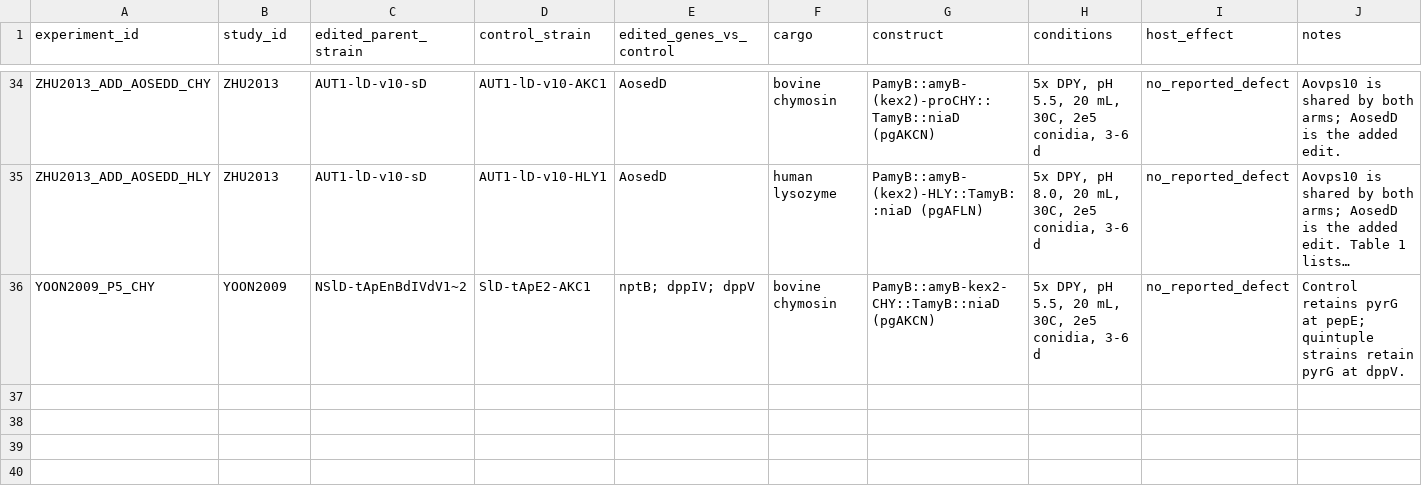
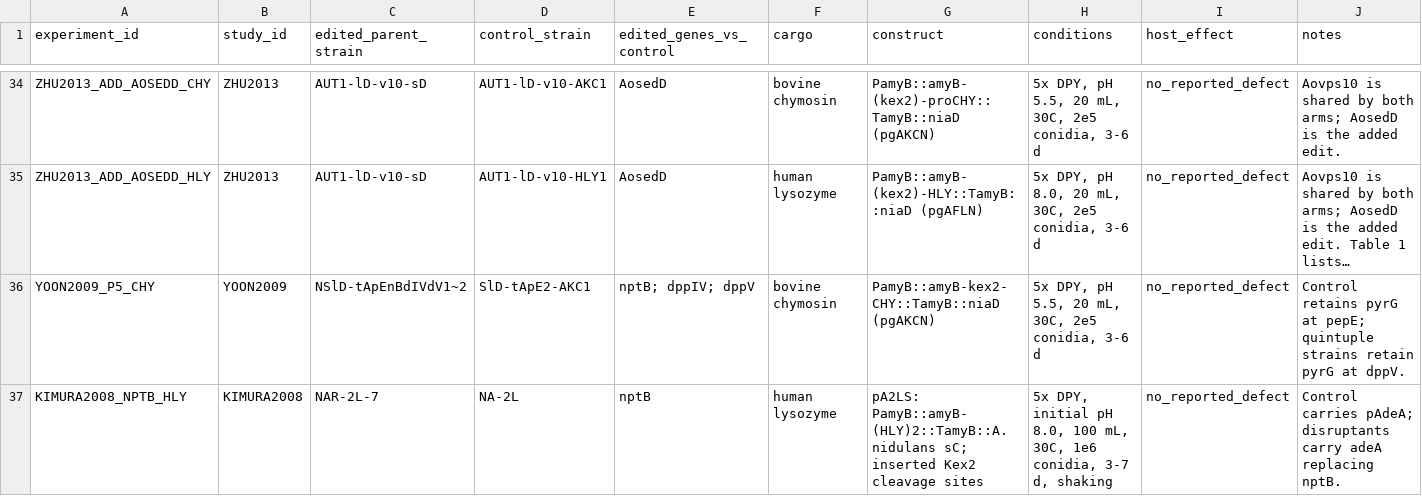
Before and after one commit to thedstrat/aoryzae-secretion-benchmark, a CSV file: data/experiments.csv, drawn as a sheet; only a part is shown, gaps mark what is left out; long unchanged cells end in …; the diff names each change by its address in the sheet, - before the commit and + after, or states it on an @@ line.

```diff
--- a/data/experiments.csv
+++ b/data/experiments.csv
+row 37: KIMURA2008_NPTB_HLY | KIMURA2008 | NAR-2L-7 | NA-2L | nptB | human lysozyme | pA2LS: PamyB::amyB-(HLY)2::TamyB::A. nidulans sC; inserted Kex2 cleavage sites | 5x DPY, initial pH 8.0, 100 mL, 30C, 1e6 conidia, 3-7 d, shaking | no_reported_defect | Control carries pAdeA; disruptants carry adeA replacing nptB.
```
Also changed, not shown: data/experiment_genes.csv, data/outcomes.csv, 2 other files.
